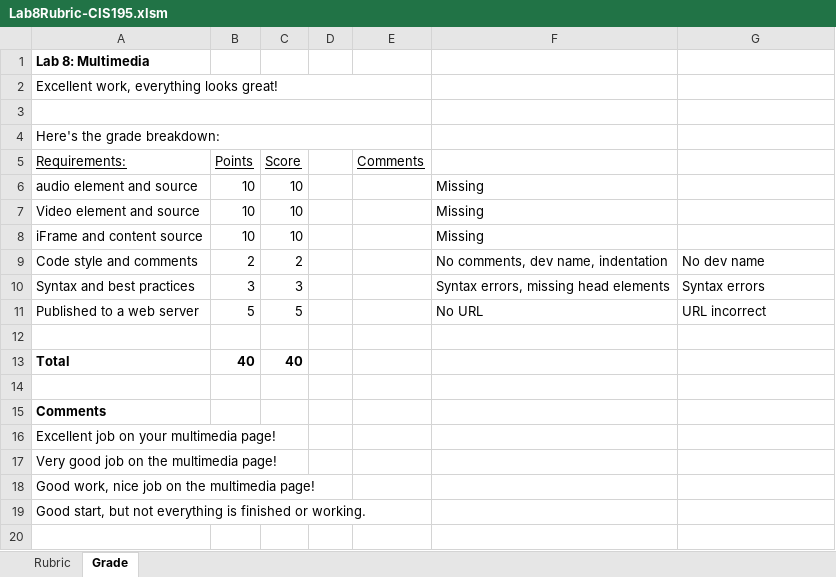
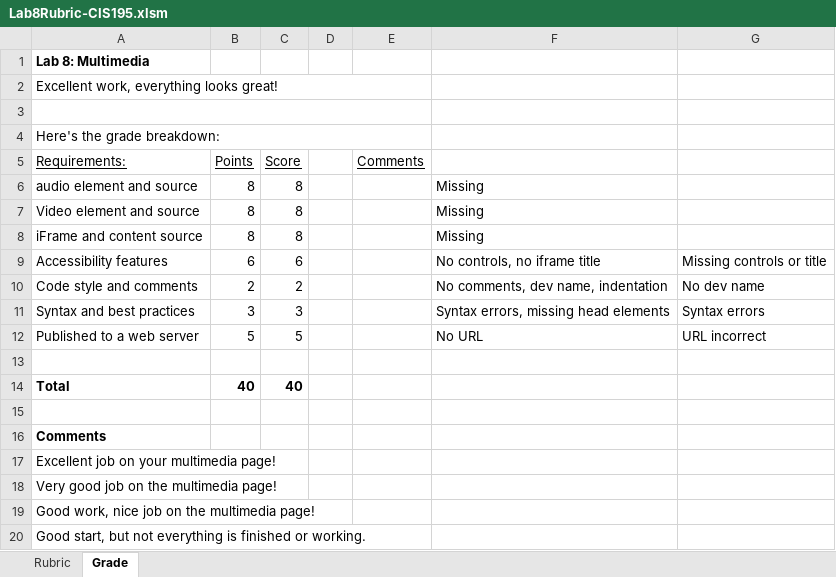
Before and after one commit to LCC-CIT/CIS195-CourseMaterials, an Excel workbook: docs/Labs/Lab08/Lab8Rubric-CIS195.xlsm, sheet Grade, drawn as a sheet; values as stored, in another font and other column widths than the file's, no borders; charts and pictures not drawn; the diff names each change by its address in the sheet, - before the commit and + after, or states it on an @@ line.

```diff
--- a/docs/Labs/Lab08/Lab8Rubric-CIS195.xlsm (sheet Grade)
+++ b/docs/Labs/Lab08/Lab8Rubric-CIS195.xlsm (sheet Grade)
-B6:B8 (Points): 10
+B6:B8 (Points): 8
-C6:C8 (Score): 10
+C6:C8 (Score): 8
+row 9: Accessibility features | 6 | 6 |  |  | No controls, no iframe title | Missing controls or title
```
Also changed, not shown: sheet Rubric, charts or pictures, docs/Labs/Lab08/Lab8Rubric-CIS195.xlsx, 14 other files.
